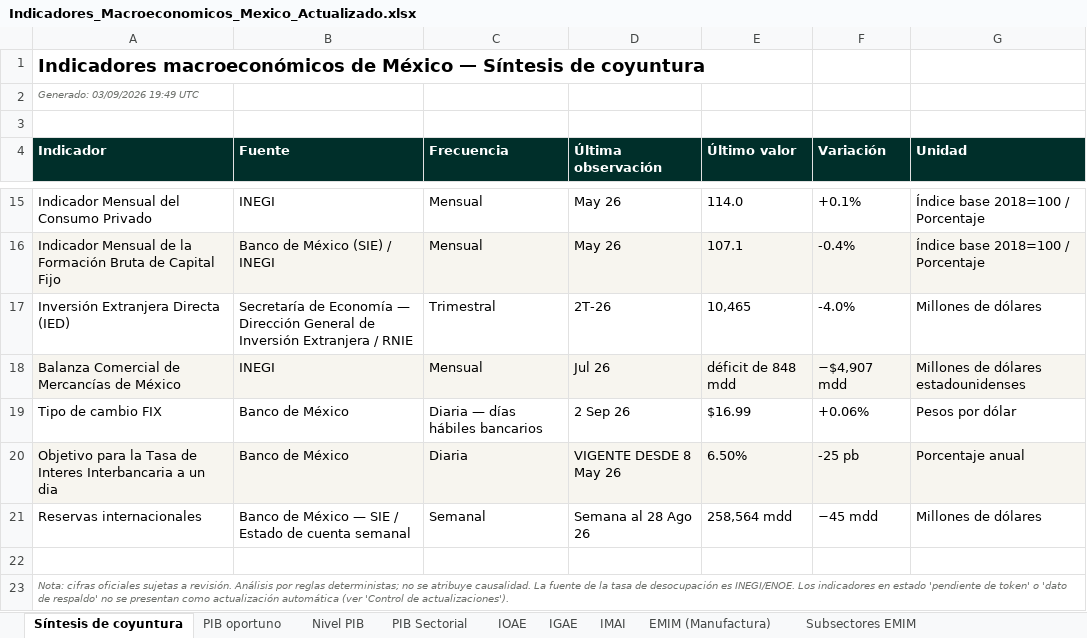
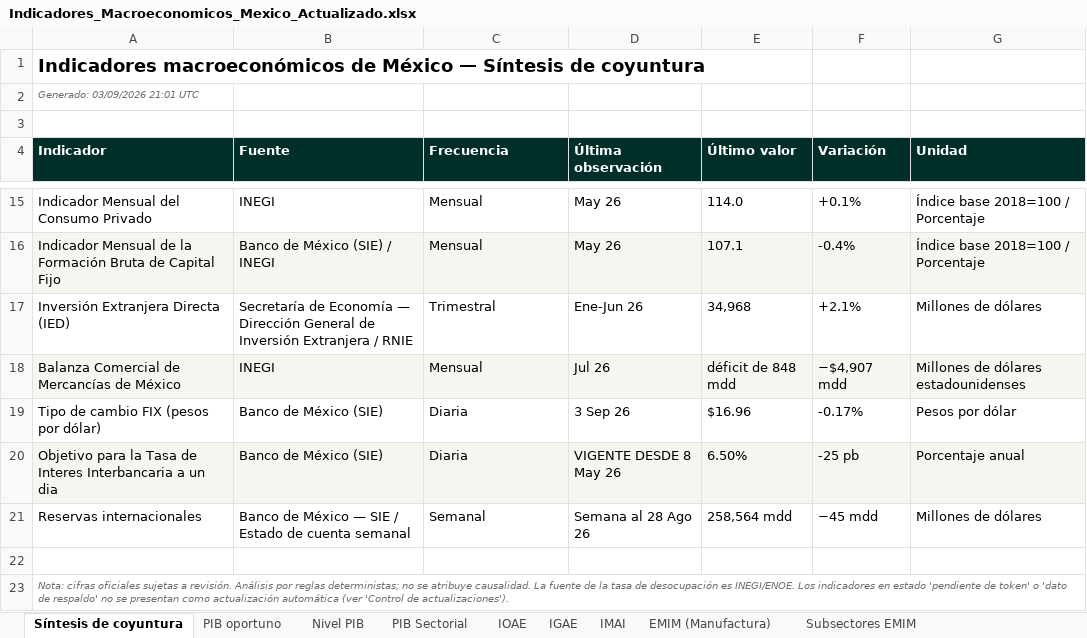
Before and after one commit to luisbuendiag/Indicadores_macroeconomicos_Mex, an Excel workbook: downloads/Indicadores_Macroeconomicos_Mexico_Actualizado.xlsx, sheet Síntesis de coyuntura, drawn as a sheet; only a part is shown, gaps mark what is left out; values as stored, in another font and other column widths than the file's, no borders; removed rows and columns are numbered as before the commit, all else as after; the diff names each change by its address in the sheet, - before the commit and + after, or states it on an @@ line.

```diff
--- a/downloads/Indicadores_Macroeconomicos_Mexico_Actualizado.xlsx (sheet Síntesis de coyuntura)
+++ b/downloads/Indicadores_Macroeconomicos_Mexico_Actualizado.xlsx (sheet Síntesis de coyuntura)
-A2 (Indicador): Generado: 03/09/2026 19:49 UTC
+A2 (Indicador): Generado: 03/09/2026 21:01 UTC
-D17 (Última observación): 2T-26
+D17 (Última observación): Ene-Jun 26
-E17 (Último valor): 10,465
+E17 (Último valor): 34,968
-F17 (Variación): -4.0%
+F17 (Variación): +2.1%
-row 19: Tipo de cambio FIX | Banco de México | Diaria — días hábiles bancarios | 2 Sep 26 | $16.99 | +0.06% | Pesos por dólar
+row 19: Tipo de cambio FIX (pesos por dólar) | Banco de México (SIE) | Diaria | 3 Sep 26 | $16.96 | -0.17% | Pesos por dólar
-B20 (Fuente): Banco de México
+B20 (Fuente): Banco de México (SIE)
```
Also changed, not shown: sheet Control de actualizaciones, sheet Metodología y fuentes, sheet Tipo de cambio FIX, sheet Tasa objetivo, downloads/indicadores/BCMM/BCMM_datos.xlsx, downloads/indicadores/CONSUMO/CONSUMO_datos.xlsx, 24 other files.
